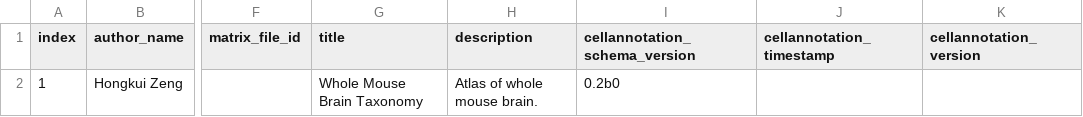
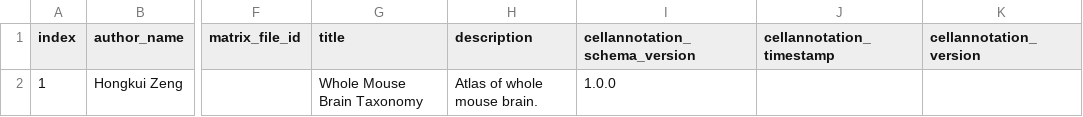
Before and after one commit to brain-bican/whole_mouse_brain_taxonomy, a TSV file: curation_tables/metadata.tsv, drawn as a sheet; only a part is shown, gaps mark what is left out; the diff names each change by its address in the sheet, - before the commit and + after, or states it on an @@ line.

Commit message:
curation tables updated to handle all author annotations

```diff
--- a/curation_tables/metadata.tsv
+++ b/curation_tables/metadata.tsv
-I2 (cellannotation_schema_version): 0.2b0
+I2 (cellannotation_schema_version): 1.0.0
```
Also changed, not shown: 1 other file.
